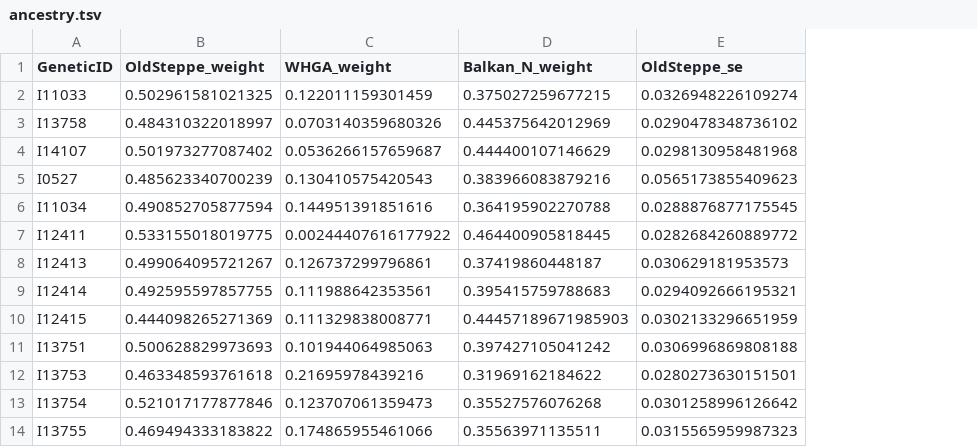
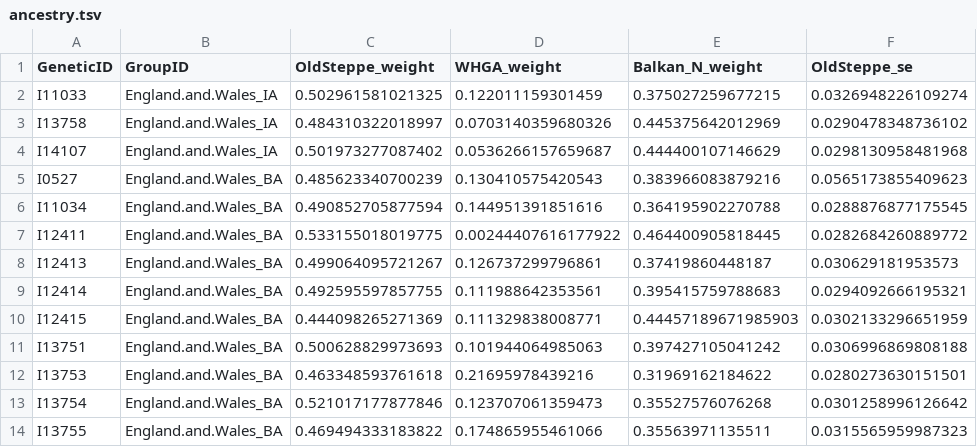
Before and after one commit to sebametz/COMMIOS_app, a TSV file: data-raw/ancestry.tsv, drawn as a sheet; only a part is shown; the diff names each change by its address in the sheet, - before the commit and + after, or states it on an @@ line.

```diff
--- a/data-raw/ancestry.tsv
+++ b/data-raw/ancestry.tsv
+column B (GroupID), rows 2-14: England.and.Wales_IA | England.and.Wales_IA | England.and.Wales_IA | England.and.Wales_BA | England.and.Wales_BA | England.and.Wales_BA | England.and.Wales_BA | England.and.Wales_BA | England.and.Wales_BA | England.and.Wales_BA | England.and.Wales_BA | England.and.Wales_BA | England.and.Wales_BA
```
Also changed, not shown: 20 other files.
